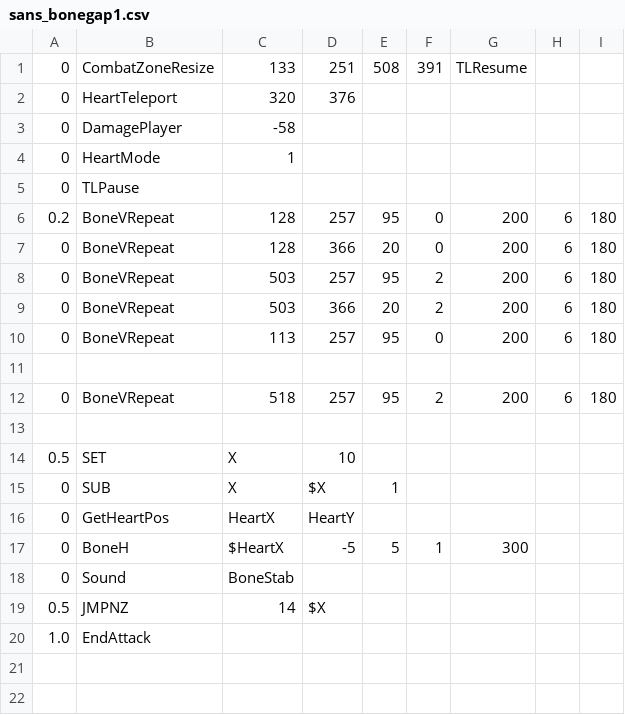
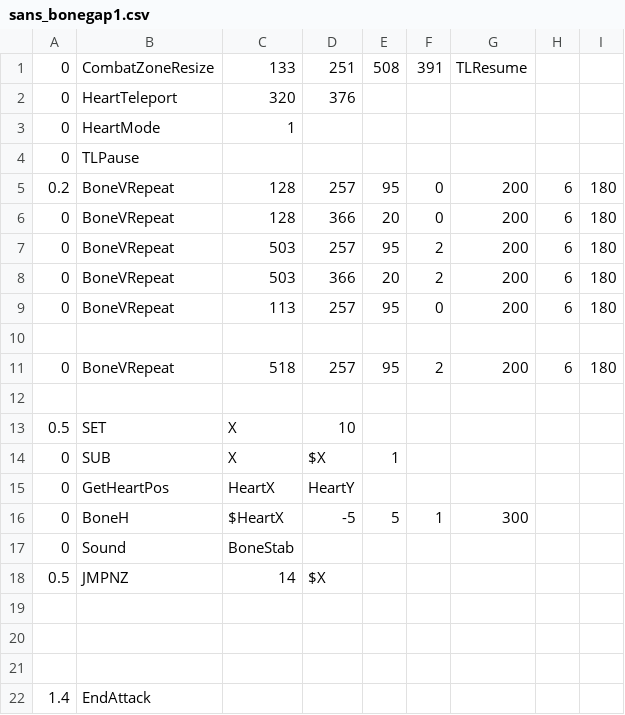
Before and after one commit to mario1D240/chw-tale, a CSV file: sans_bonegap1.csv, drawn as a sheet; removed rows and columns are numbered as before the commit, all else as after; the diff names each change by its address in the sheet, - before the commit and + after, or states it on an @@ line.

Commit message:
Add files via upload

```diff
--- a/sans_bonegap1.csv
+++ b/sans_bonegap1.csv
-row 3: 0 | DamagePlayer | -58
-row 19: 1.0 | EndAttack
+row 19: (empty)
+row 20: (empty)
+row 21: (empty)
+row 22: 1.4 | EndAttack
```
